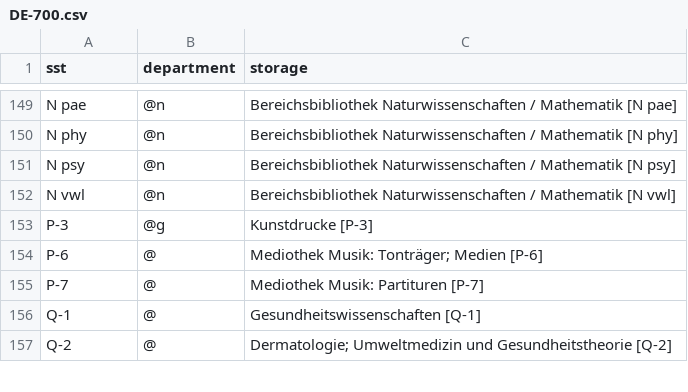
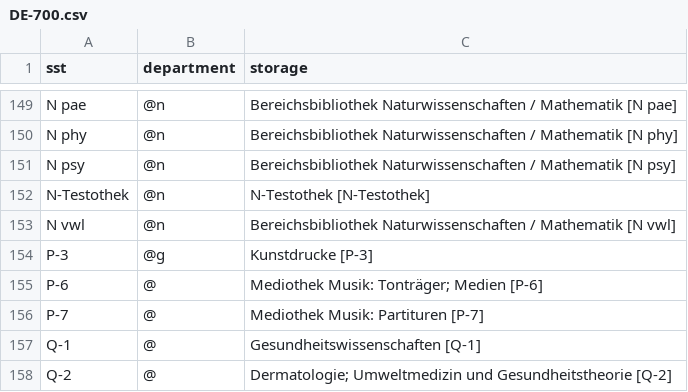
Before and after one commit to UB-Osnabrueck/daia-config, a CSV file: sstmap/DE-700.csv, drawn as a sheet; only a part is shown, gaps mark what is left out; the diff names each change by its address in the sheet, - before the commit and + after, or states it on an @@ line.

Commit message:
update file by api commit

```diff
--- a/sstmap/DE-700.csv
+++ b/sstmap/DE-700.csv
+row 152: N-Testothek | @n | N-Testothek [N-Testothek]
```
